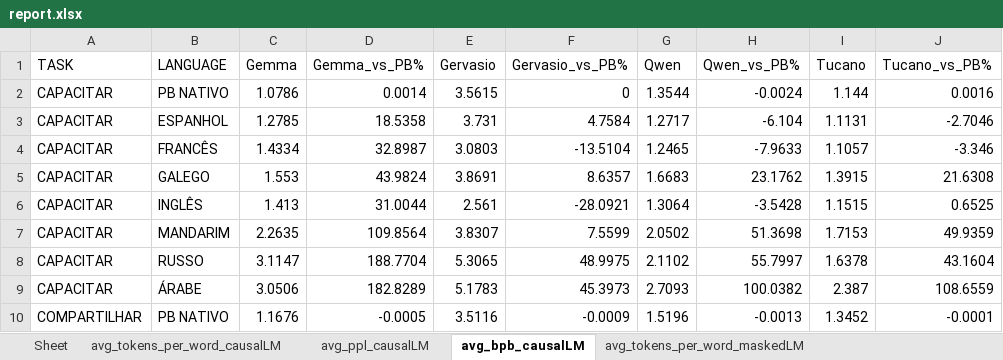
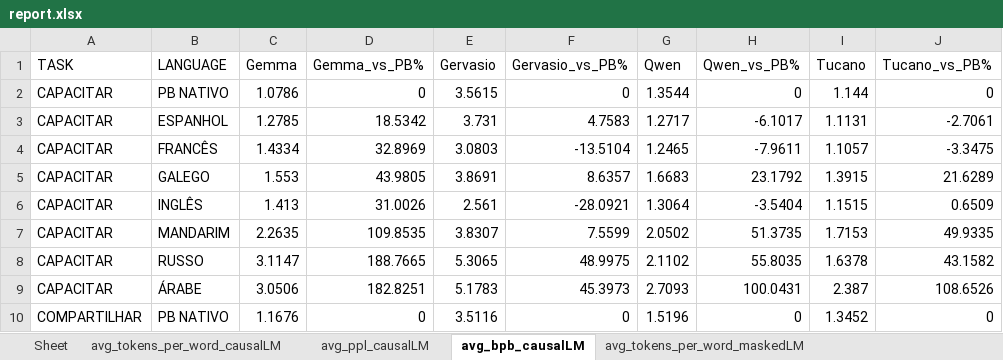
Before and after one commit to matheusprv/monolingual_and_multilingual, an Excel workbook: perplexity_outputs/report.xlsx, sheet avg_bpb_causalLM, drawn as a sheet; only a part is shown; values as stored, in another font and other column widths than the file's, no cell formats; the diff covers the shown part only; the diff names each change by its address in the sheet, - before the commit and + after, or states it on an @@ line.

```diff
--- a/perplexity_outputs/report.xlsx (sheet avg_bpb_causalLM)
+++ b/perplexity_outputs/report.xlsx (sheet avg_bpb_causalLM)
-D2 (Gemma_vs_PB%): 0.0014
+D2 (Gemma_vs_PB%): 0
-H2 (Qwen_vs_PB%): -0.0024
+H2 (Qwen_vs_PB%): 0
-J2 (Tucano_vs_PB%): 0.0016
+J2 (Tucano_vs_PB%): 0
-D3 (Gemma_vs_PB%): 18.5358
+D3 (Gemma_vs_PB%): 18.5342
-F3 (Gervasio_vs_PB%): 4.7584
+F3 (Gervasio_vs_PB%): 4.7583
-H3 (Qwen_vs_PB%): -6.104
+H3 (Qwen_vs_PB%): -6.1017
-J3 (Tucano_vs_PB%): -2.7046
+J3 (Tucano_vs_PB%): -2.7061
-D4 (Gemma_vs_PB%): 32.8987
+D4 (Gemma_vs_PB%): 32.8969
-H4 (Qwen_vs_PB%): -7.9633
+H4 (Qwen_vs_PB%): -7.9611
-J4 (Tucano_vs_PB%): -3.346
+J4 (Tucano_vs_PB%): -3.3475
-D5 (Gemma_vs_PB%): 43.9824
+D5 (Gemma_vs_PB%): 43.9805
-H5 (Qwen_vs_PB%): 23.1762
+H5 (Qwen_vs_PB%): 23.1792
-J5 (Tucano_vs_PB%): 21.6308
+J5 (Tucano_vs_PB%): 21.6289
-D6 (Gemma_vs_PB%): 31.0044
+D6 (Gemma_vs_PB%): 31.0026
-H6 (Qwen_vs_PB%): -3.5428
+H6 (Qwen_vs_PB%): -3.5404
-J6 (Tucano_vs_PB%): 0.6525
+J6 (Tucano_vs_PB%): 0.6509
-D7 (Gemma_vs_PB%): 109.8564
+D7 (Gemma_vs_PB%): 109.8535
-H7 (Qwen_vs_PB%): 51.3698
+H7 (Qwen_vs_PB%): 51.3735
-J7 (Tucano_vs_PB%): 49.9359
+J7 (Tucano_vs_PB%): 49.9335
-D8 (Gemma_vs_PB%): 188.7704
+D8 (Gemma_vs_PB%): 188.7665
-H8 (Qwen_vs_PB%): 55.7997
+H8 (Qwen_vs_PB%): 55.8035
-J8 (Tucano_vs_PB%): 43.1604
+J8 (Tucano_vs_PB%): 43.1582
-D9 (Gemma_vs_PB%): 182.8289
+D9 (Gemma_vs_PB%): 182.8251
-H9 (Qwen_vs_PB%): 100.0382
+H9 (Qwen_vs_PB%): 100.0431
-J9 (Tucano_vs_PB%): 108.6559
+J9 (Tucano_vs_PB%): 108.6526
-D10 (Gemma_vs_PB%): -0.0005
+D10 (Gemma_vs_PB%): 0
-F10 (Gervasio_vs_PB%): -0.0009
+F10 (Gervasio_vs_PB%): 0
-H10 (Qwen_vs_PB%): -0.0013
+H10 (Qwen_vs_PB%): 0
-J10 (Tucano_vs_PB%): -0.0001
+J10 (Tucano_vs_PB%): 0
```
Also changed, not shown: 214 edited cells elsewhere in this sheet, sheet avg_tokens_per_word_maskedLM, sheet avg_bpb_maskedLM, sheet avg_tokens_per_word_causalLM, sheet avg_pseudo_ppl_maskedLM, sheet avg_ppl_causalLM, cell formats, 1 other file.
